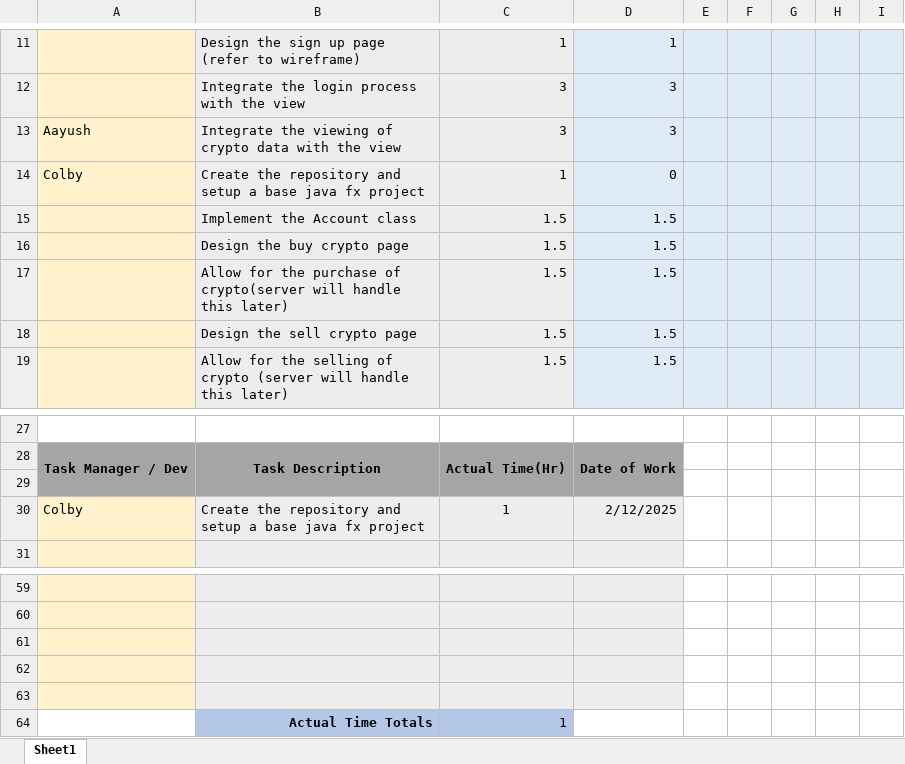
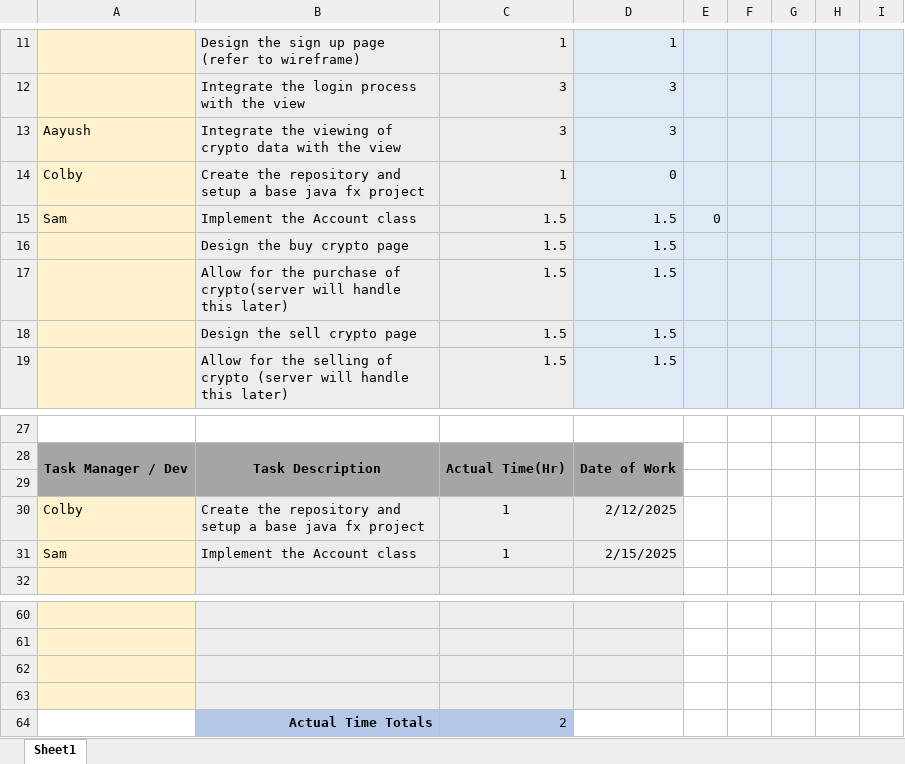
Before and after one commit to cdanie23/Portfolio-Manager, an Excel workbook: Documentation/Sprint 1 Backlog.xlsx, sheet Sheet1, drawn as a sheet; only a part is shown, gaps mark what is left out; values as stored, in another font and other column widths than the file's, no borders; charts and pictures not drawn; removed rows and columns are numbered as before the commit, all else as after; rows hold the shown columns only; the diff names each change by its address in the sheet, - before the commit and + after, or states it on an @@ line.

Commit message:
Implement Account Class
Implemented Account model class for account creation with basic unit-testing.

```diff
--- a/Documentation/Sprint 1 Backlog.xlsx (sheet Sheet1)
+++ b/Documentation/Sprint 1 Backlog.xlsx (sheet Sheet1)
-A15: (empty)
+A15: Sam
-E15: (empty)
+E15: 0
+row 31: Sam | Implement the Account class | 1 | 2/15/2025
-A64 fill: #FFF2CC
+A64 fill: none
-row 64: (empty)
+row 64:  | Actual Time Totals | 2
-B64:C64 fill: #EDEDED
+B64:C64 fill: #B4C7E7
-D64 fill: #EDEDED
+D64 fill: none
-row 64:  | Actual Time Totals | 1
```
Also changed, not shown: 6 other files.
